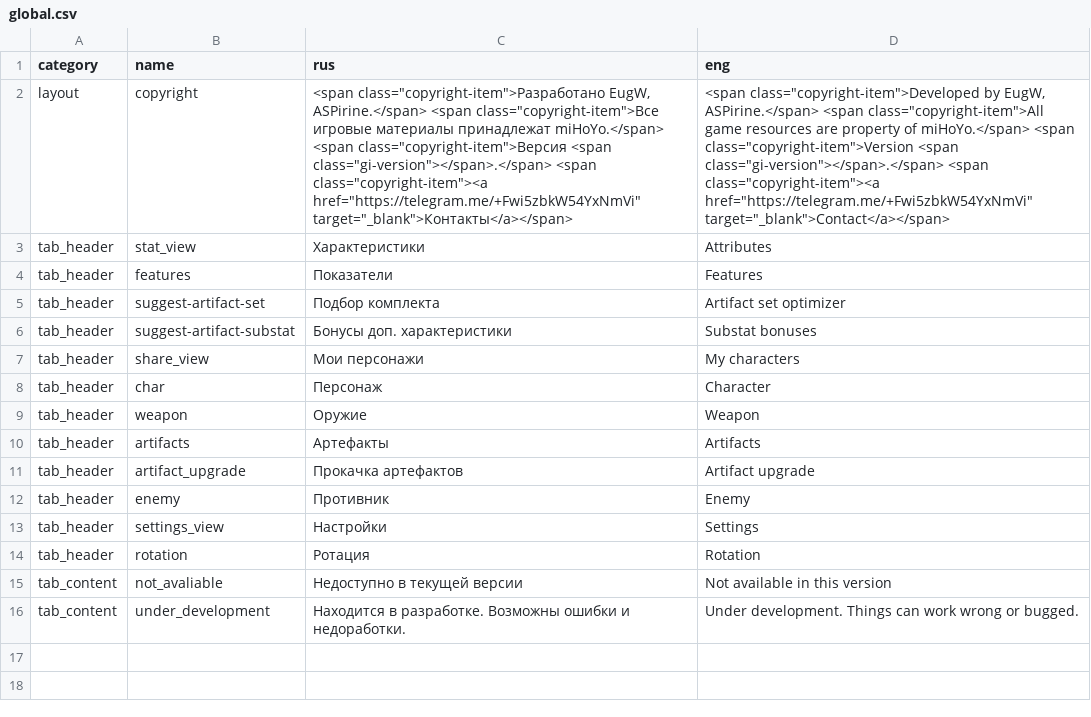
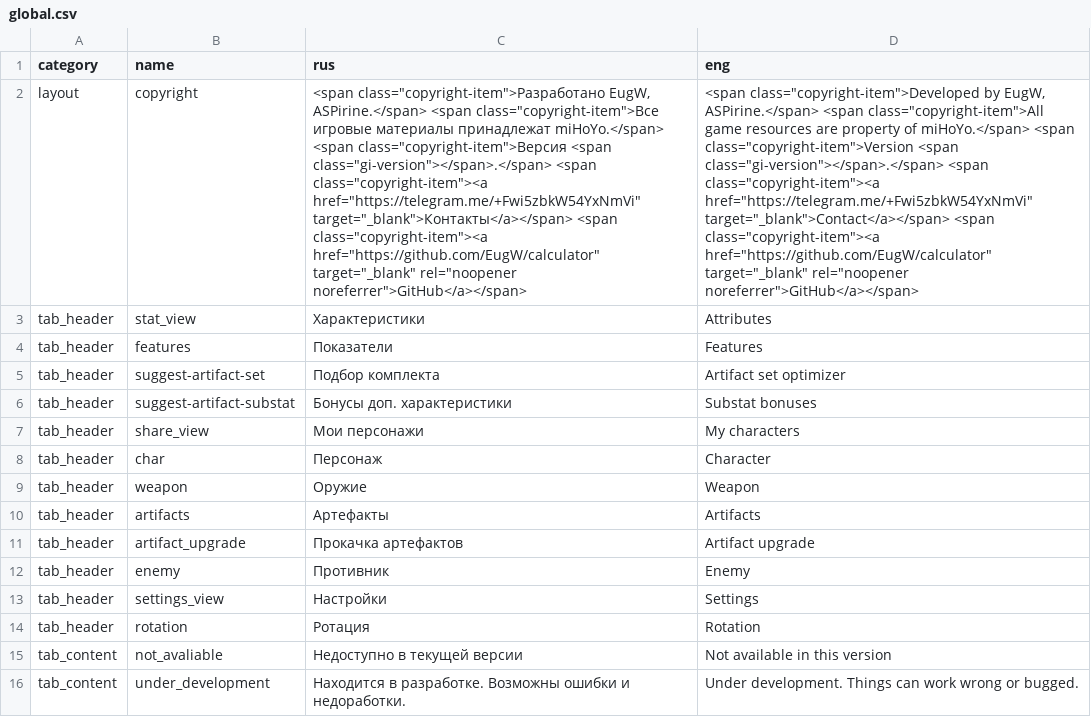
Before and after one commit to EugW/calculator, a CSV file: data/strings/common/global.csv, drawn as a sheet; the diff names each change by its address in the sheet, - before the commit and + after, or states it on an @@ line.

```diff
--- a/data/strings/common/global.csv
+++ b/data/strings/common/global.csv
-C2 (rus): …href="https://telegram.me/+Fwi5zbkW54YxNmVi" target="_blank">Контакты</a></span>
+C2 (rus): …href="https://telegram.me/+Fwi5zbkW54YxNmVi" target="_blank">Контакты</a></span> <span class="copyright-item"><a href="https://github.com/EugW/calculator" target="_blank" rel="noopener noreferrer">GitHub</a></span>
-D2 (eng): …href="https://telegram.me/+Fwi5zbkW54YxNmVi" target="_blank">Contact</a></span>
+D2 (eng): …href="https://telegram.me/+Fwi5zbkW54YxNmVi" target="_blank">Contact</a></span> <span class="copyright-item"><a href="https://github.com/EugW/calculator" target="_blank" rel="noopener noreferrer">GitHub</a></span>
```
Also changed, not shown: data/strings/generated/char_talents.csv, 12 other files.
